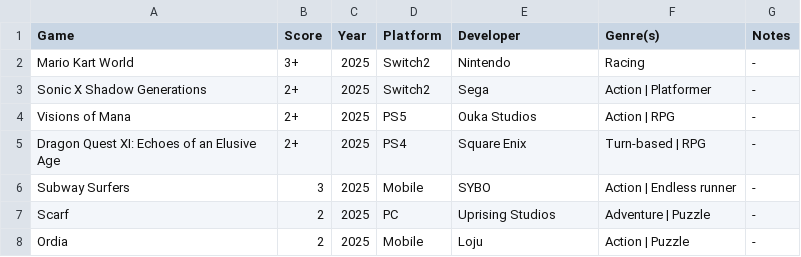
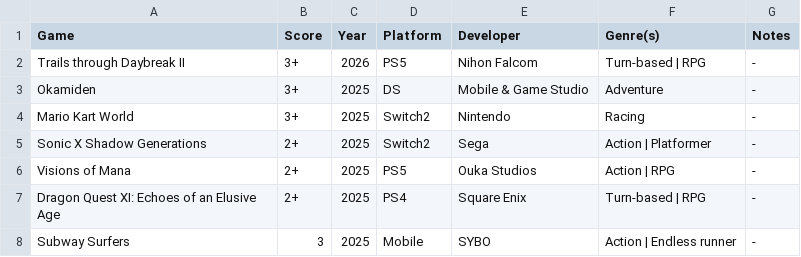
Before and after one commit to MJKagone/video-game-database-manager, a CSV file: games.csv, drawn as a sheet; only a part is shown; the shorter side is filled out with more unchanged rows.

```diff
--- a/games.csv
+++ b/games.csv
@@ -1,2 +1,4 @@
 Game,Score,Year,Platform,Developer,Genre(s),Notes
+Trails through Daybreak II,3+,2026,PS5,Nihon Falcom,Turn-based | RPG,-
+Okamiden,3+,2025,DS,Mobile & Game Studio,Adventure,-
 Mario Kart World,3+,2025,Switch2,Nintendo,Racing,-
```
Also changed, not shown: 8 other files.
